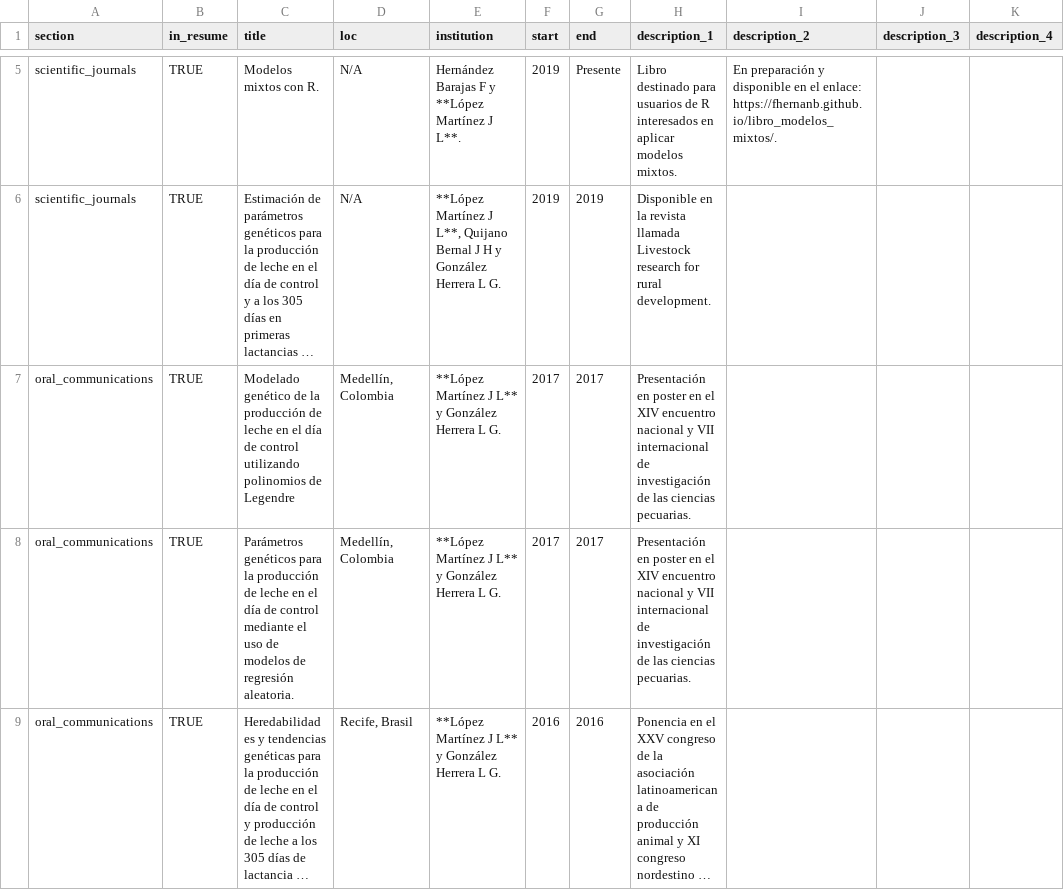
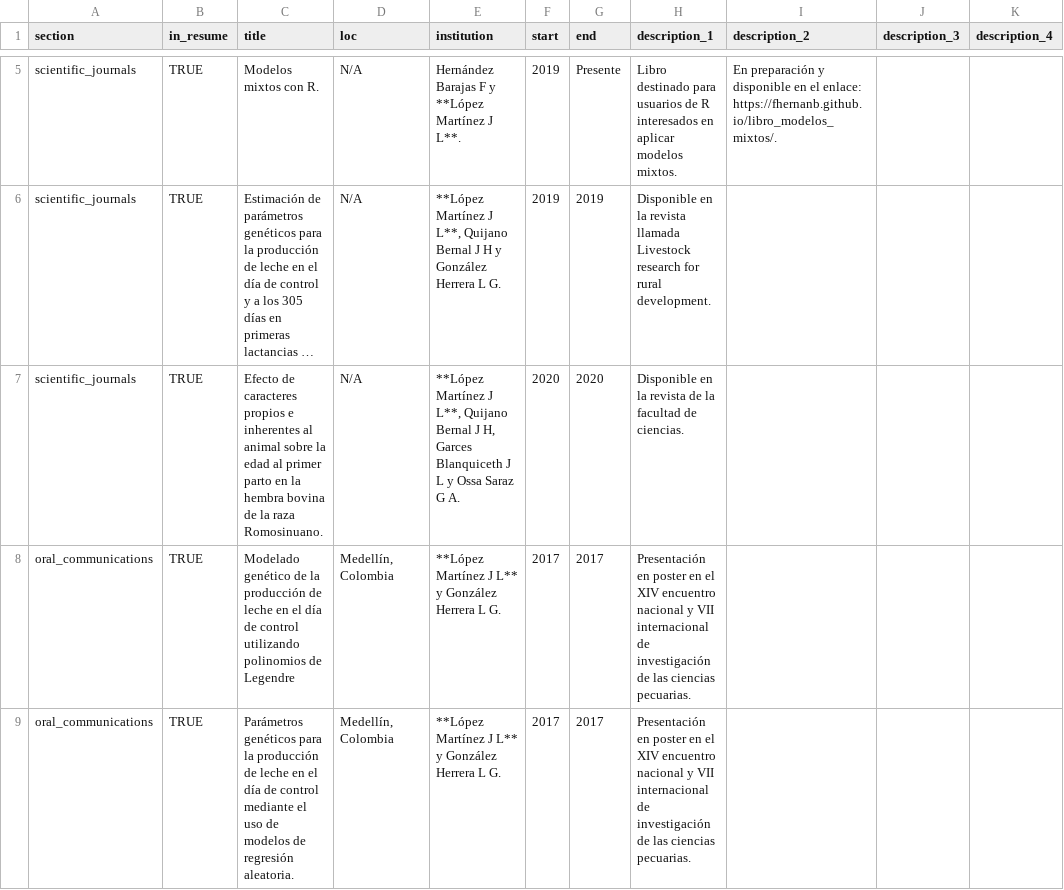
Before and after one commit to Leo4Luffy/Mi_hoja_de_vida, a CSV file: positions.csv, drawn as a sheet; only a part is shown, gaps mark what is left out; the shorter side is filled out with more unchanged rows; long unchanged cells end in …; the diff names each change by its address in the sheet, - before the commit and + after, or states it on an @@ line.

```diff
--- a/positions.csv
+++ b/positions.csv
+row 7: scientific_journals | TRUE | Efecto de caracteres propios e inherentes al animal sobre la edad al primer parto en la hembra bovina de la raza Romosinuano. | N/A | **López Martínez J L**, Quijano Bernal J H, Garces Blanquiceth J L y Ossa Saraz G A. | 2020 | 2020 | Disponible en la revista de la facultad de ciencias.
```
Also changed, not shown: 8 other files.
